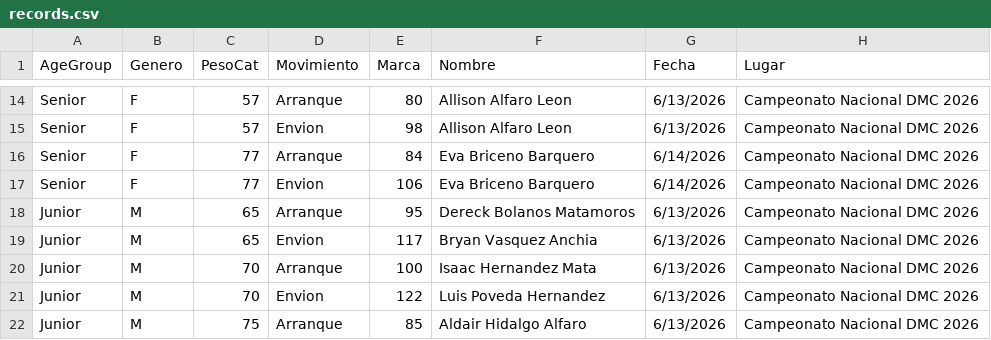
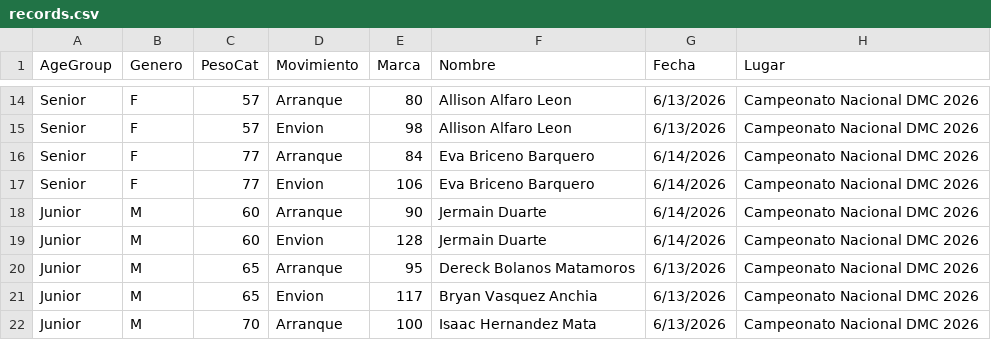
Before and after one commit to liftclub87/liftclub, a CSV file: records.csv, drawn as a sheet; only a part is shown, gaps mark what is left out; the shorter side is filled out with more unchanged rows.

Commit message:
Add files via upload

```diff
--- a/records.csv
+++ b/records.csv
@@ -17,2 +17,4 @@ Senior,F,77,Arranque,84,Eva Briceno Barquero,6/14/2026,Campeonato Nacional DMC 2
 Senior,F,77,Envion,106,Eva Briceno Barquero,6/14/2026,Campeonato Nacional DMC 2026
+Junior,M,60,Arranque,90,Jermain Duarte,6/14/2026,Campeonato Nacional DMC 2026
+Junior,M,60,Envion,128,Jermain Duarte,6/14/2026,Campeonato Nacional DMC 2026
 Junior,M,65,Arranque,95,Dereck Bolanos Matamoros,6/13/2026,Campeonato Nacional DMC 2026
```
